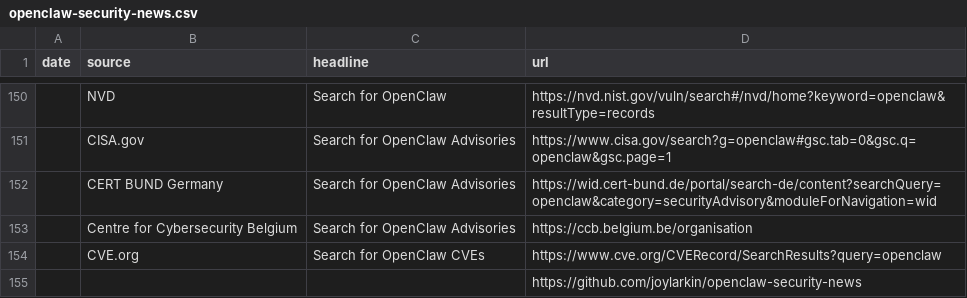
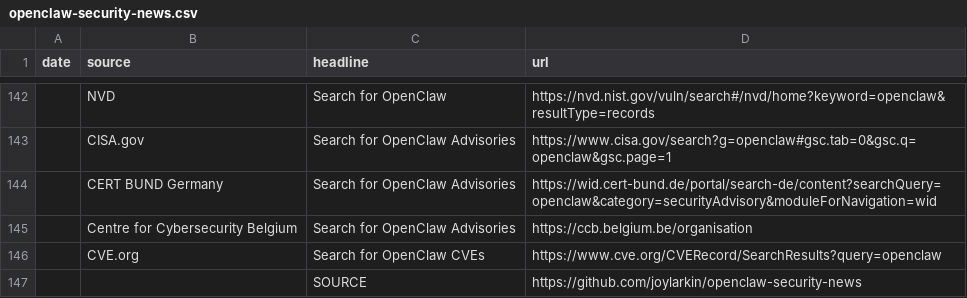
Before and after one commit to joylarkin/openclaw-security-news, a CSV file: openclaw-security-news.csv, drawn as a sheet; only a part is shown, gaps mark what is left out; the diff covers the shown part only.

```diff
--- a/openclaw-security-news.csv
+++ b/openclaw-security-news.csv
@@ -154,2 +146,2 @@
 "","CVE.org","Search for OpenClaw CVEs","https://www.cve.org/CVERecord/SearchResults?query=openclaw"
-"","","","https://github.com/joylarkin/openclaw-security-news"
+"","","SOURCE","https://github.com/joylarkin/openclaw-security-news"
```
Also changed, not shown: 8 removed rows elsewhere in this file.
